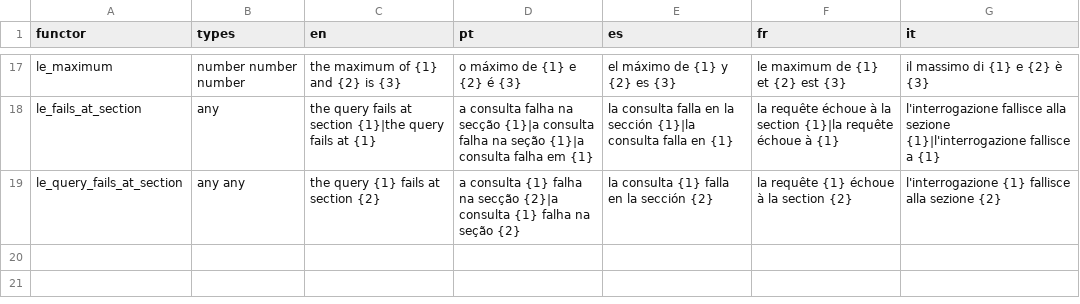
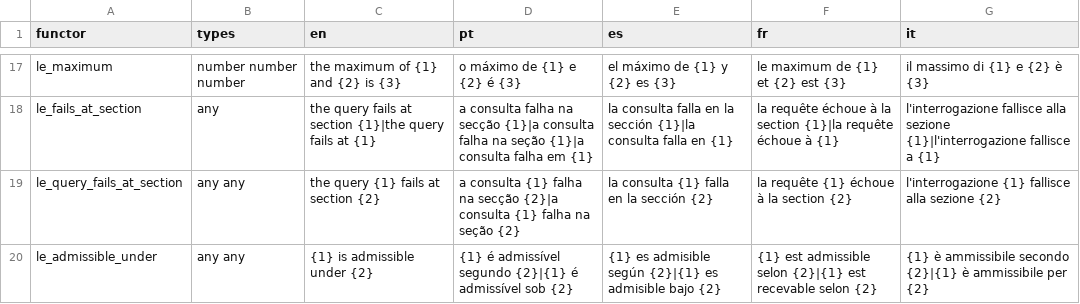
Before and after one commit to LogicalContracts/LogicalEnglish2, a CSV file: i18n/system_templates.csv, drawn as a sheet; only a part is shown, gaps mark what is left out; the diff names each change by its address in the sheet, - before the commit and + after, or states it on an @@ line.

```diff
--- a/i18n/system_templates.csv
+++ b/i18n/system_templates.csv
+row 20: le_admissible_under | any any | {1} is admissible under {2} | {1} é admissível segundo {2}|{1} é admissível sob {2} | {1} es admisible según {2}|{1} es admisible bajo {2} | {1} est admissible selon {2}|{1} est recevable selon {2} | {1} è ammissibile secondo {2}|{1} è ammissibile per {2}
```
Also changed, not shown: i18n/messages.csv, 9 other files.
